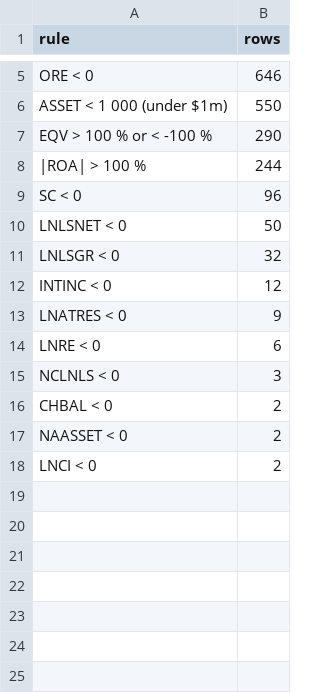
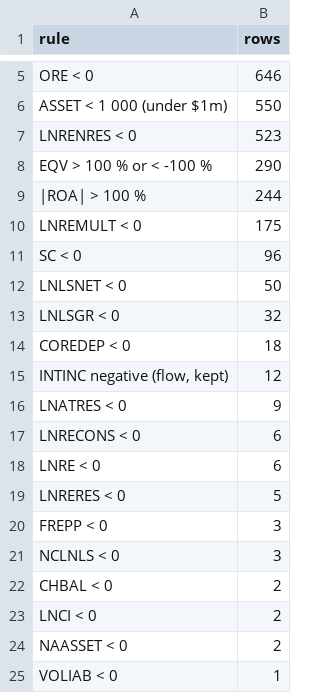
Before and after one commit to kientainang2005-arch/Final-exam-Bigdata, a CSV file: results/dq_domain_violations.csv, drawn as a sheet; only a part is shown, gaps mark what is left out.

```diff
--- a/results/dq_domain_violations.csv
+++ b/results/dq_domain_violations.csv
@@ -6,4 +6,6 @@ ORE < 0,646
 ASSET < 1 000 (under $1m),550
+LNRENRES < 0,523
 EQV > 100 % or < -100 %,290
 |ROA| > 100 %,244
+LNREMULT < 0,175
 SC < 0,96
@@ -11,8 +13,13 @@ LNLSNET < 0,50
 LNLSGR < 0,32
-INTINC < 0,12
+COREDEP < 0,18
+"INTINC negative (flow, kept)",12
 LNATRES < 0,9
+LNRECONS < 0,6
 LNRE < 0,6
+LNRERES < 0,5
+FREPP < 0,3
 NCLNLS < 0,3
 CHBAL < 0,2
+LNCI < 0,2
 NAASSET < 0,2
-LNCI < 0,2
+VOLIAB < 0,1
```
Also changed, not shown: results/dq_summary.csv, results/feature_dictionary.csv, 8 other files.
